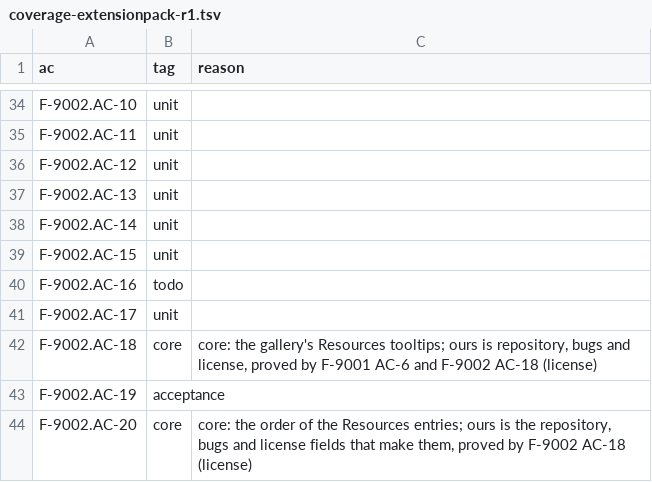
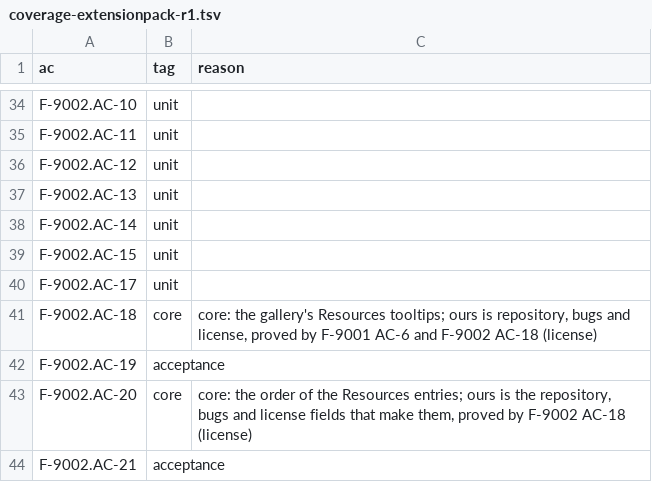
Before and after one commit to remote-oss/remote, a TSV file: docs/architecture/catalogue/coverage-extensionpack-r1.tsv, drawn as a sheet; only a part is shown, gaps mark what is left out; the shorter side is filled out with more unchanged rows.

```diff
--- a/docs/architecture/catalogue/coverage-extensionpack-r1.tsv
+++ b/docs/architecture/catalogue/coverage-extensionpack-r1.tsv
@@ -39,3 +39,2 @@ F-9002.AC-14	unit
 F-9002.AC-15	unit	
-F-9002.AC-16	todo	
 F-9002.AC-17	unit	
```
